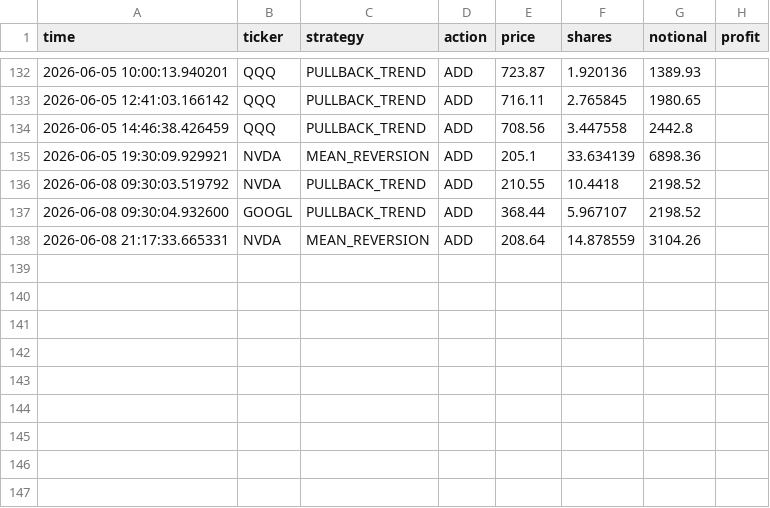
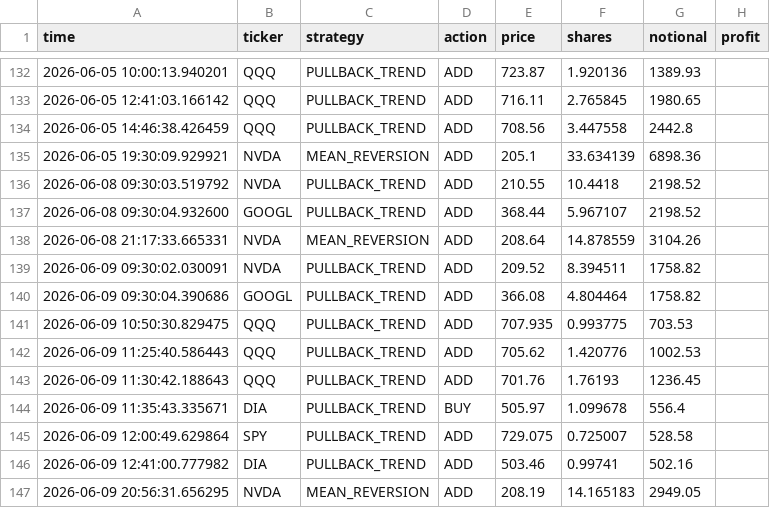
Before and after one commit to BigBarfEaterBBE/Alogithmic-Trading, a CSV file: dashboard/trades.csv, drawn as a sheet; only a part is shown, gaps mark what is left out.

```diff
--- a/dashboard/trades.csv
+++ b/dashboard/trades.csv
@@ -138 +138,10 @@ time,ticker,strategy,action,price,shares,notional,profit
 2026-06-08 21:17:33.665331,NVDA,MEAN_REVERSION,ADD,208.64,14.878559,3104.26,
+2026-06-09 09:30:02.030091,NVDA,PULLBACK_TREND,ADD,209.52,8.394511,1758.82,
+2026-06-09 09:30:04.390686,GOOGL,PULLBACK_TREND,ADD,366.08,4.804464,1758.82,
+2026-06-09 10:50:30.829475,QQQ,PULLBACK_TREND,ADD,707.935,0.993775,703.53,
+2026-06-09 11:25:40.586443,QQQ,PULLBACK_TREND,ADD,705.62,1.420776,1002.53,
+2026-06-09 11:30:42.188643,QQQ,PULLBACK_TREND,ADD,701.76,1.76193,1236.45,
+2026-06-09 11:35:43.335671,DIA,PULLBACK_TREND,BUY,505.97,1.099678,556.4,
+2026-06-09 12:00:49.629864,SPY,PULLBACK_TREND,ADD,729.075,0.725007,528.58,
+2026-06-09 12:41:00.777982,DIA,PULLBACK_TREND,ADD,503.46,0.99741,502.16,
+2026-06-09 20:56:31.656295,NVDA,MEAN_REVERSION,ADD,208.19,14.165183,2949.05,
```
Also changed, not shown: dashboard/equity.csv, 5 other files.
